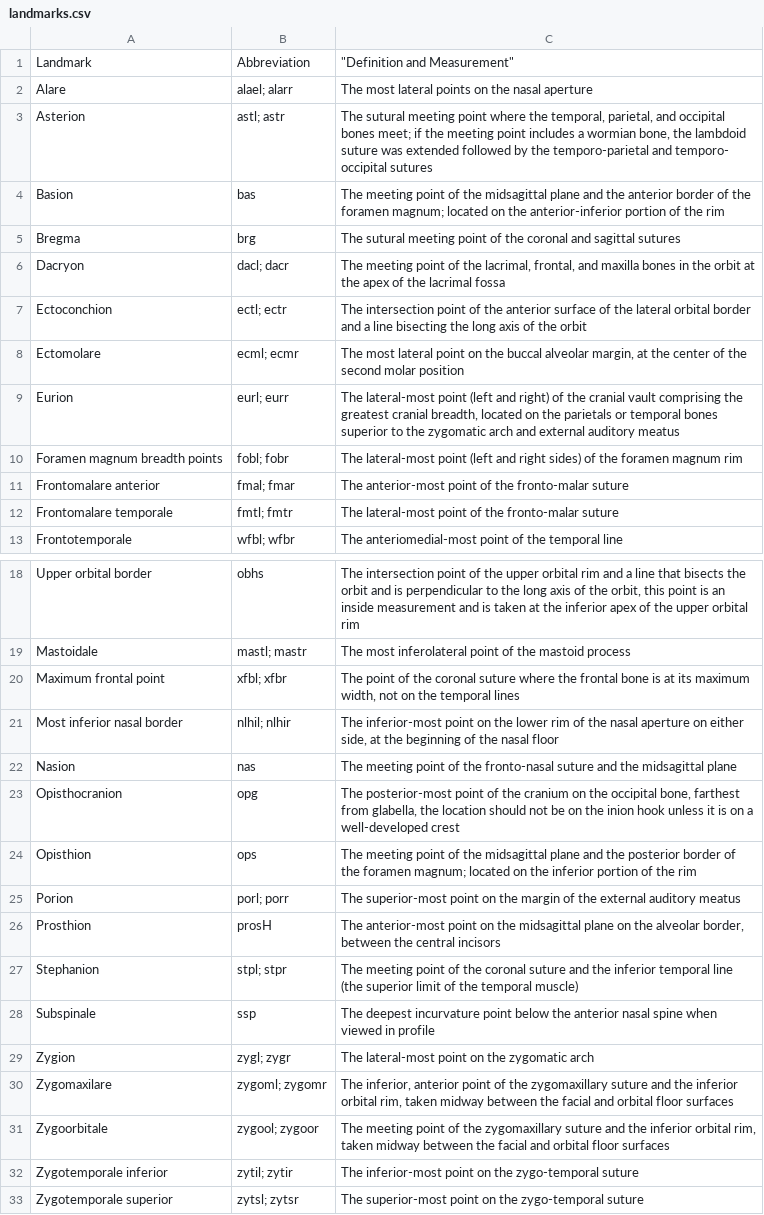
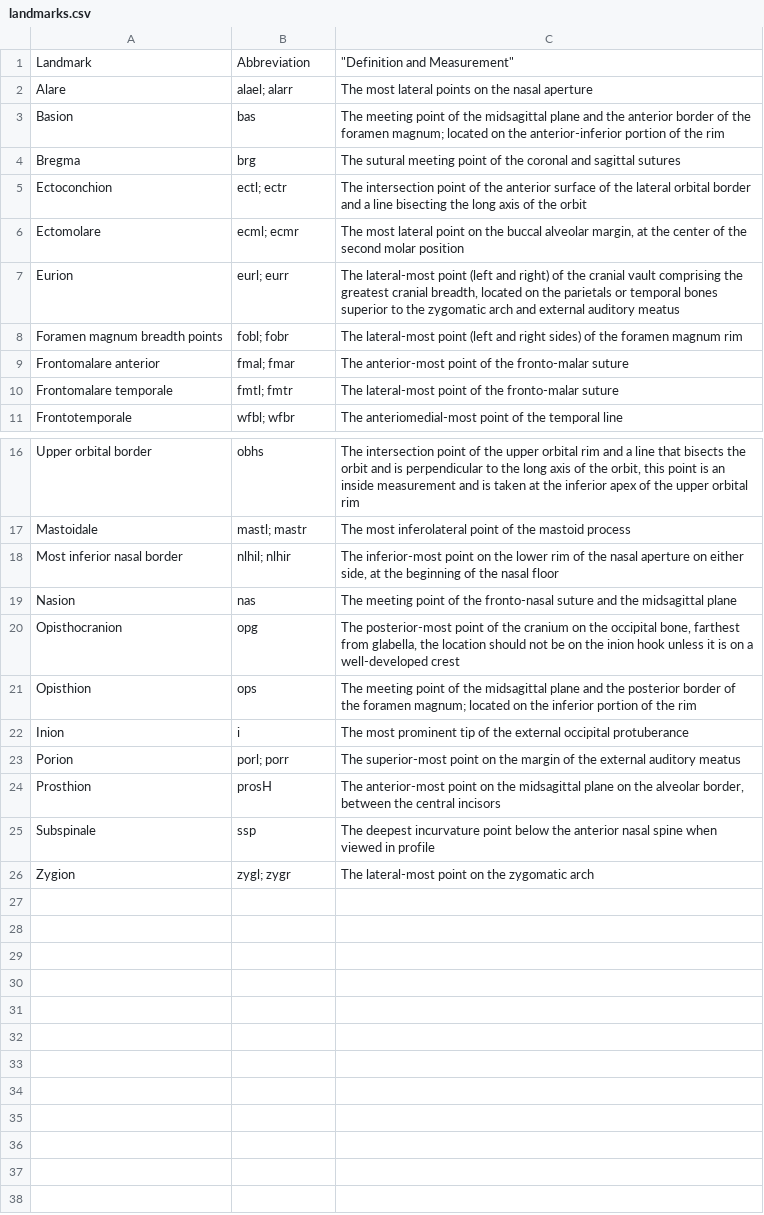
Before and after one commit to cusisom/Research_Methods, a CSV file: landmarks.csv, drawn as a sheet; only a part is shown, gaps mark what is left out; removed rows and columns are numbered as before the commit, all else as after; the diff names each change by its address in the sheet, - before the commit and + after, or states it on an @@ line.

```diff
--- a/landmarks.csv
+++ b/landmarks.csv
-row 3: Asterion | astl; astr | The sutural meeting point where the temporal, parietal, and occipital bones meet; if the meeting point includes a wormian bone, the lambdoid suture was extended followed by the temporo-parietal and temporo- occipital sutures
-row 6: Dacryon | dacl; dacr | The meeting point of the lacrimal, frontal, and maxilla bones in the orbit at the apex of the lacrimal fossa
-row 20: Maximum frontal point | xfbl; xfbr | The point of the coronal suture where the frontal bone is at its maximum width, not on the temporal lines
+row 22: Inion | i | The most prominent tip of the external occipital protuberance
-row 27: Stephanion | stpl; stpr | The meeting point of the coronal suture and the inferior temporal line (the superior limit of the temporal muscle)
-row 30: Zygomaxilare | zygoml; zygomr | The inferior, anterior point of the zygomaxillary suture and the inferior orbital rim, taken midway between the facial and orbital floor surfaces
-row 31: Zygoorbitale | zygool; zygoor | The meeting point of the zygomaxillary suture and the inferior orbital rim, taken midway between the facial and orbital floor surfaces
-row 32: Zygotemporale inferior | zytil; zytir | The inferior-most point on the zygo-temporal suture
-row 33: Zygotemporale superior | zytsl; zytsr | The superior-most point on the zygo-temporal suture
```
Also changed, not shown: Book1.csv, Data/Dem.csv, 4 other files.
